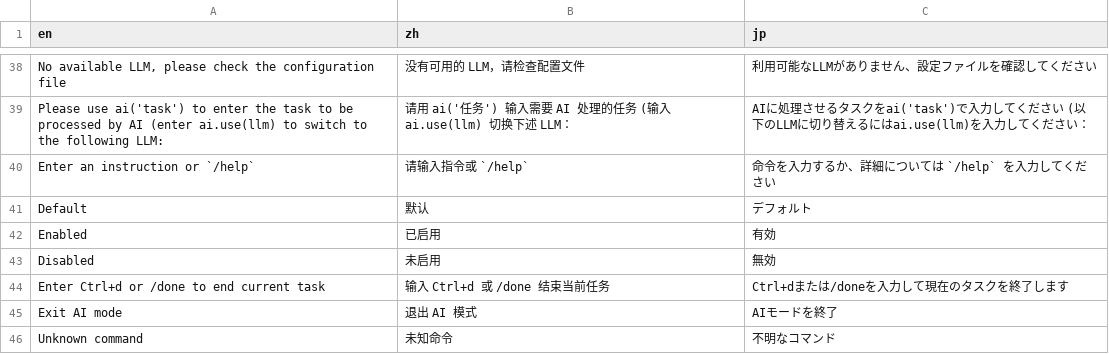
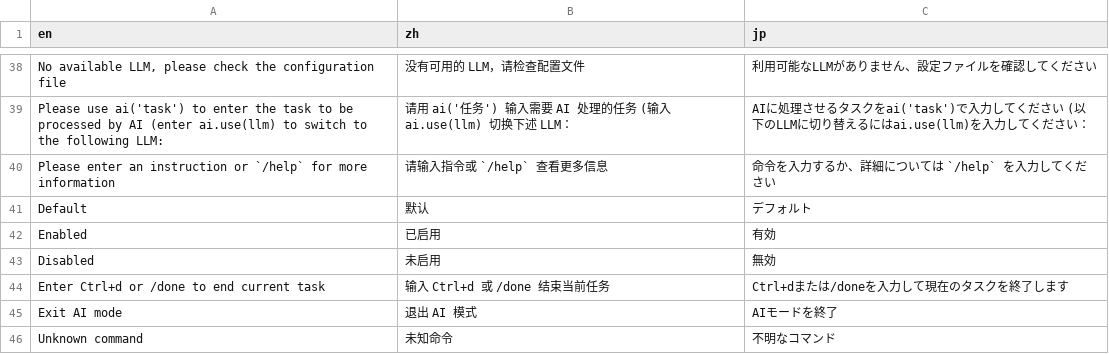
Before and after one commit to sunwei3126/aipyapp, a CSV file: aipyapp/res/locales.csv, drawn as a sheet; only a part is shown, gaps mark what is left out.

```diff
--- a/aipyapp/res/locales.csv
+++ b/aipyapp/res/locales.csv
@@ -39,3 +39,3 @@ en,zh,jp
 "Please use ai('task') to enter the task to be processed by AI (enter ai.use(llm) to switch to the following LLM:","请用 ai('任务') 输入需要 AI 处理的任务 (输入 ai.use(llm) 切换下述 LLM：","AIに処理させるタスクをai('task')で入力してください (以下のLLMに切り替えるにはai.use(llm)を入力してください："
-"Enter an instruction or `/help`","请输入指令或 `/help`","命令を入力するか、詳細については `/help` を入力してください"
+"Please enter an instruction or `/help` for more information","请输入指令或 `/help` 查看更多信息","命令を入力するか、詳細については `/help` を入力してください"
 "Default","默认","デフォルト"
```
Also changed, not shown: 3 other files.
